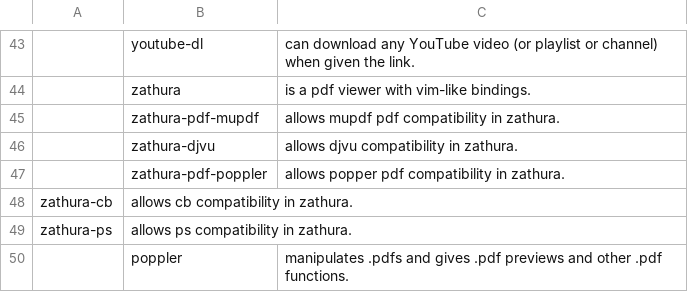
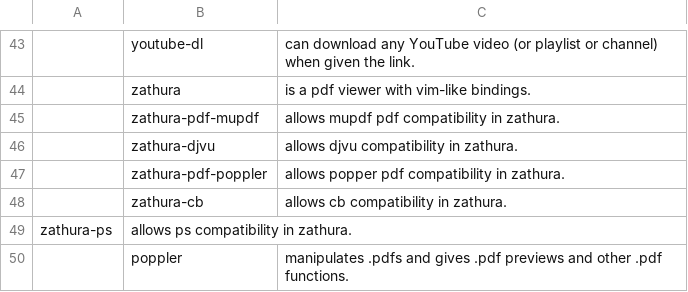
Before and after one commit to koeroglu/ARBS, a CSV file: progs.csv, drawn as a sheet; only a part is shown, gaps mark what is left out; removed rows and columns are numbered as before the commit, all else as after; the diff names each change by its address in the sheet, - before the commit and + after, or states it on an @@ line.

Commit message:
Update progs.csv

```diff
--- a/progs.csv
+++ b/progs.csv
-row 48: zathura-cb | allows cb compatibility in zathura.
+row 48:  | zathura-cb | allows cb compatibility in zathura.
```
